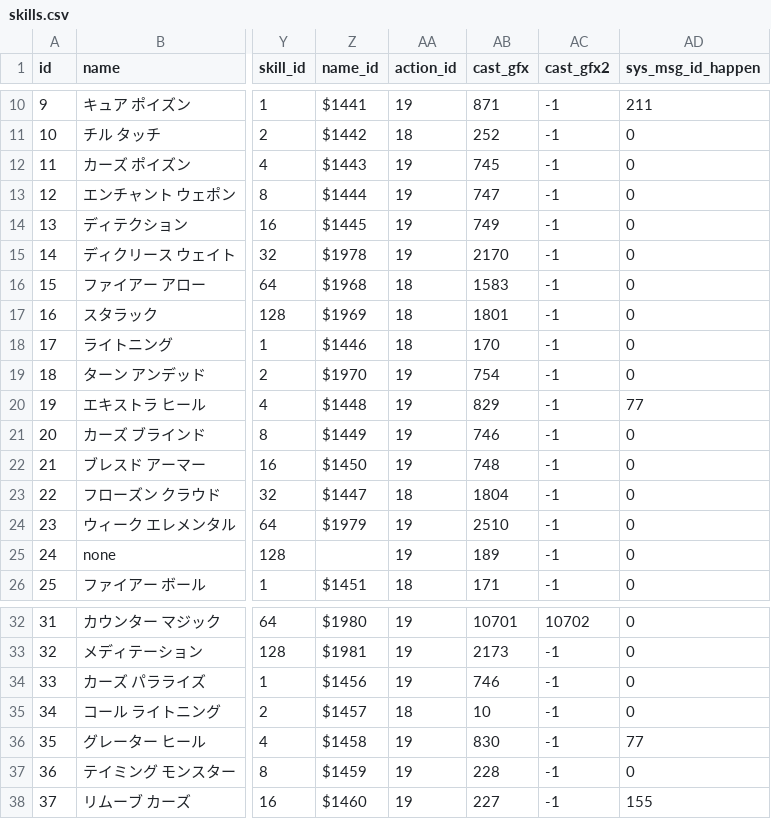
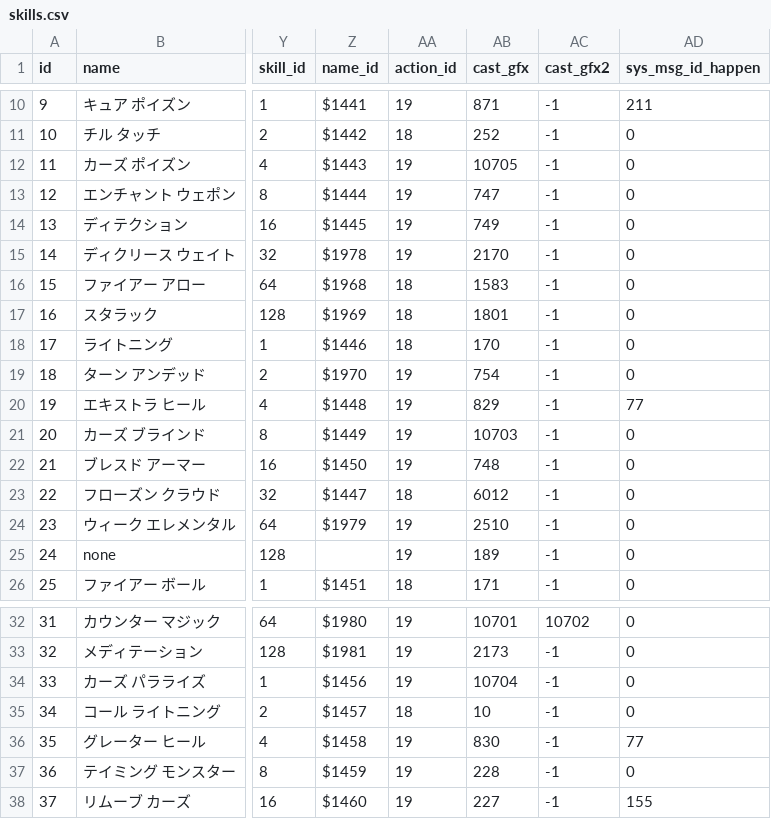
Before and after one commit to Kenji1/L1J-JP, a CSV file: db/csv/ja/skills.csv, drawn as a sheet; only a part is shown, gaps mark what is left out; the diff names each change by its address in the sheet, - before the commit and + after, or states it on an @@ line.

```diff
--- a/db/csv/ja/skills.csv
+++ b/db/csv/ja/skills.csv
-AB12 (cast_gfx): 745
+AB12 (cast_gfx): 10705
-AB21 (cast_gfx): 746
+AB21 (cast_gfx): 10703
-AB23 (cast_gfx): 1804
+AB23 (cast_gfx): 6012
-AB34 (cast_gfx): 746
+AB34 (cast_gfx): 10704
```
Also changed, not shown: db/csv/ko/skills.csv, db/csv/tw/skills.csv.
